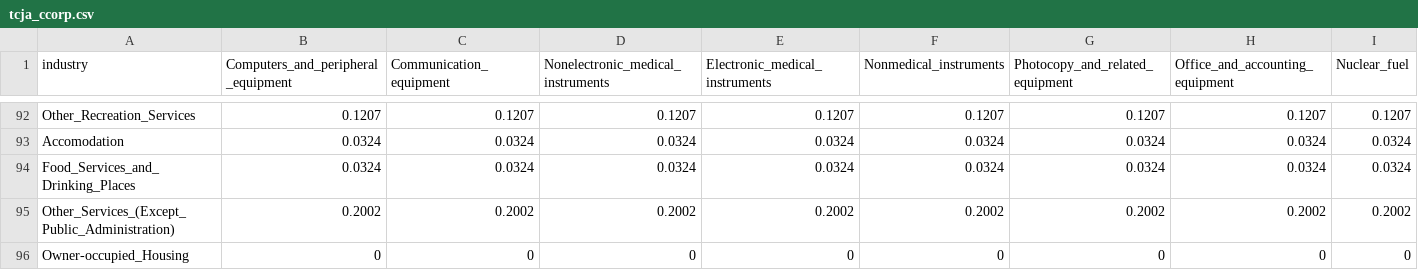
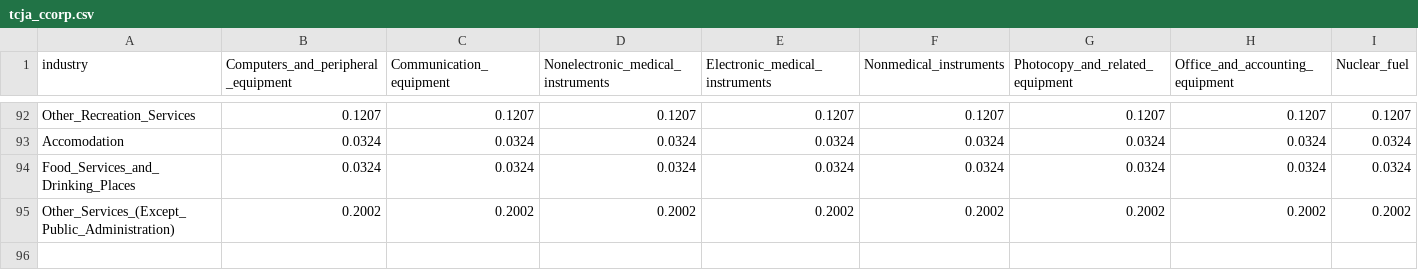
Before and after one commit to Budget-Lab-Yale/Cost-Recovery-Simulator, a CSV file: config/tax_law/params/s179/tcja_ccorp.csv, drawn as a sheet; only a part is shown, gaps mark what is left out; rows hold the shown columns only; the diff names each change by its address in the sheet, - before the commit and + after, or states it on an @@ line.

```diff
--- a/config/tax_law/params/s179/tcja_ccorp.csv
+++ b/config/tax_law/params/s179/tcja_ccorp.csv
-row 96: Owner-occupied_Housing | 0 | 0 | 0 | 0 | 0 | 0 | 0 | 0
```
Also changed, not shown: config/tax_law/baseline.csv, config/tax_law/params/L/macrs.csv, 4 other files.
